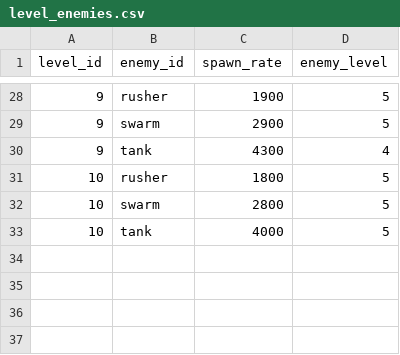
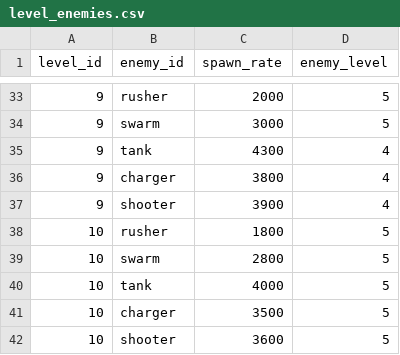
Before and after one commit to kianan/perimeter-zero, a CSV file: public/data/level_enemies.csv, drawn as a sheet; only a part is shown, gaps mark what is left out; the diff covers the shown part only.

Commit message:
Rebalance stage progression: fix Shooter/Charger level_enemies gap
level_enemies.csv only ever spawned Shooter and Charger on stage 1,
making stage 1 the single hardest enemy-variety mix in the game (all
5 archetypes at once, before any augment pick) while stage 2 dropped
back to 3 types. enemy_scale.csv only had level-1 stat rows for both,
confirming they were never extended past initial testing.

Fix: progressive introduction across the full run -- rusher+swarm at
stage 1, Tank at stage 2, Charger at stage 4, Shooter at stage 6 (the
full 5-type roster), ramping enemy-level tiers and spawn rates so
stage 10 is the actual climax. Added missing enemy_scale.csv tiers
2-5 for Shooter/Charger, matching the ~1.25x/level growth curve
already used by rusher/swarm/tank.

```diff
--- a/public/data/level_enemies.csv
+++ b/public/data/level_enemies.csv
@@ -28,4 +33,6 @@ level_id,enemy_id,spawn_rate,enemy_level
-9,rusher,1900,5
-9,swarm,2900,5
+9,rusher,2000,5
+9,swarm,3000,5
 9,tank,4300,4
+9,charger,3800,4
+9,shooter,3900,4
 10,rusher,1800,5
@@ -33 +40,3 @@ level_id,enemy_id,spawn_rate,enemy_level
 10,tank,4000,5
+10,charger,3500,5
+10,shooter,3600,5
```
Also changed, not shown: 8 added rows, 3 removed rows and 19 edited cells elsewhere in this file, public/data/enemy_scale.csv.
